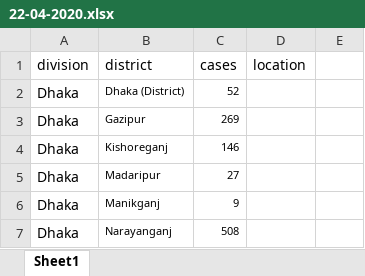
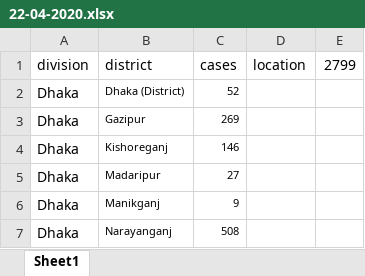
Before and after one commit to bluedot-bd/covid-19-bd, an Excel workbook: source-xlsx/22-04-2020.xlsx, sheet Sheet1, drawn as a sheet; only a part is shown; values as stored, in another font and other column widths than the file's, no borders; the diff names each change by its address in the sheet, - before the commit and + after, or states it on an @@ line.

Commit message:
Data Update

```diff
--- a/source-xlsx/22-04-2020.xlsx (sheet Sheet1)
+++ b/source-xlsx/22-04-2020.xlsx (sheet Sheet1)
-E1: (empty)
+E1: 2799
```
Also changed, not shown: 4 other files.
